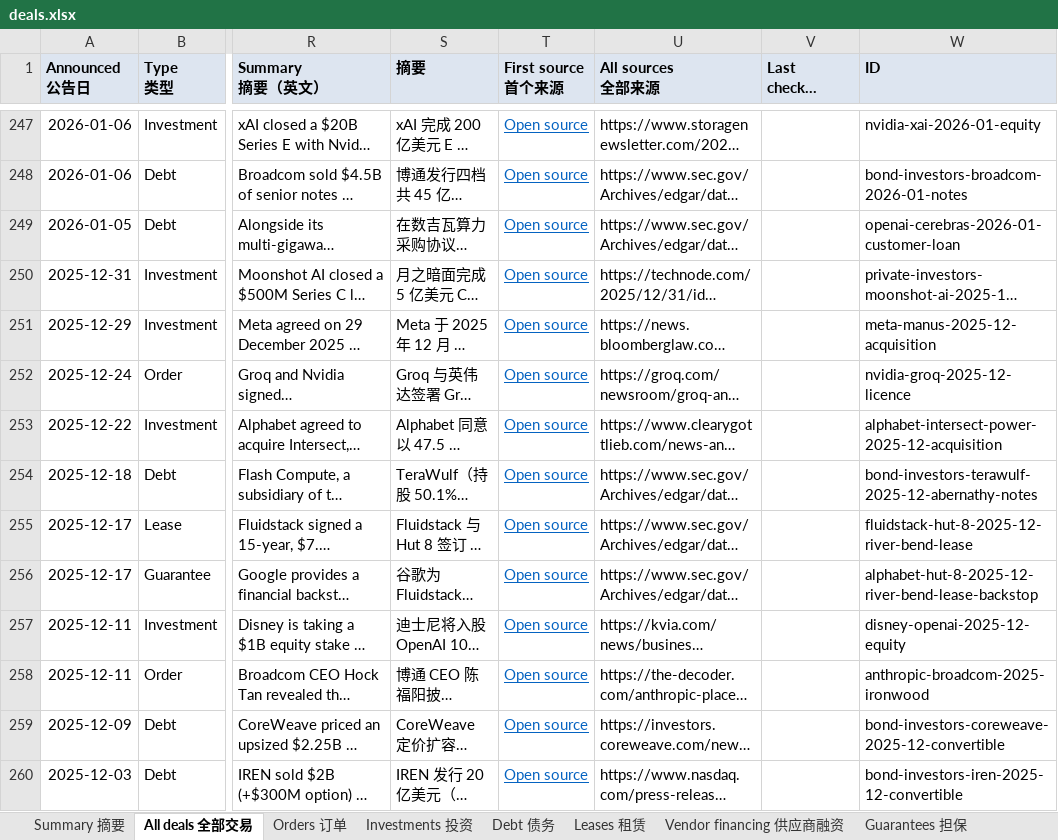
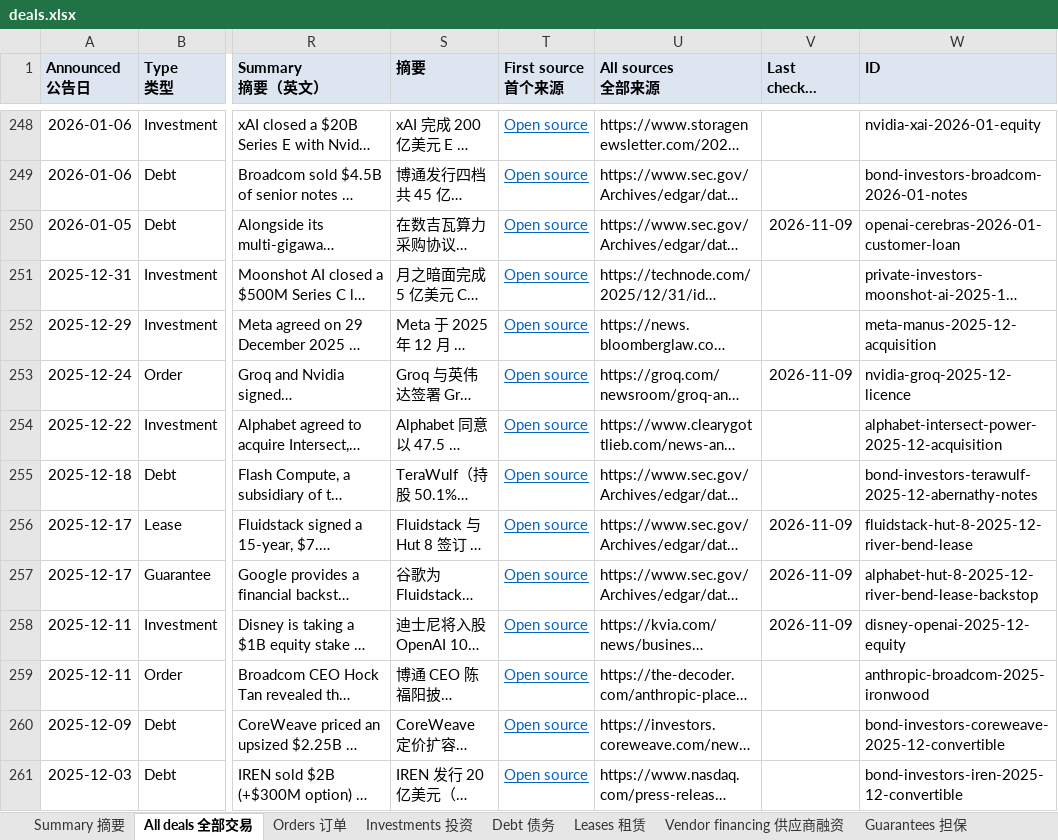
Before and after one commit to heyneww/GL-AI-live, an Excel workbook: data/v1/deals.xlsx, sheet All deals 全部交易, drawn as a sheet; only a part is shown, gaps mark what is left out; long unchanged cells end in …; values as stored, in another font and other column widths than the file's, no borders; addresses are those after the commit; the diff covers the shown part only; the diff names each change by its address in the sheet, - before the commit and + after, or states it on an @@ line.

```diff
--- a/data/v1/deals.xlsx (sheet All deals 全部交易)
+++ b/data/v1/deals.xlsx (sheet All deals 全部交易)
-V250 (Last checked 最近核实): (empty)
+V250 (Last checked 最近核实): 2026-11-09
-V253 (Last checked 最近核实): (empty)
+V253 (Last checked 最近核实): 2026-11-09
-V256:V258 (Last checked 最近核实): (empty)
+V256:V258 (Last checked 最近核实): 2026-11-09
```
Also changed, not shown: 1 added row and 11 edited cells elsewhere in this sheet, sheet Orders 订单, sheet Companies 公司, sheet Summary 摘要, sheet Investments 投资, sheet Debt 债务, sheet Guarantees 担保, 1 more sheet, 13 other files.
